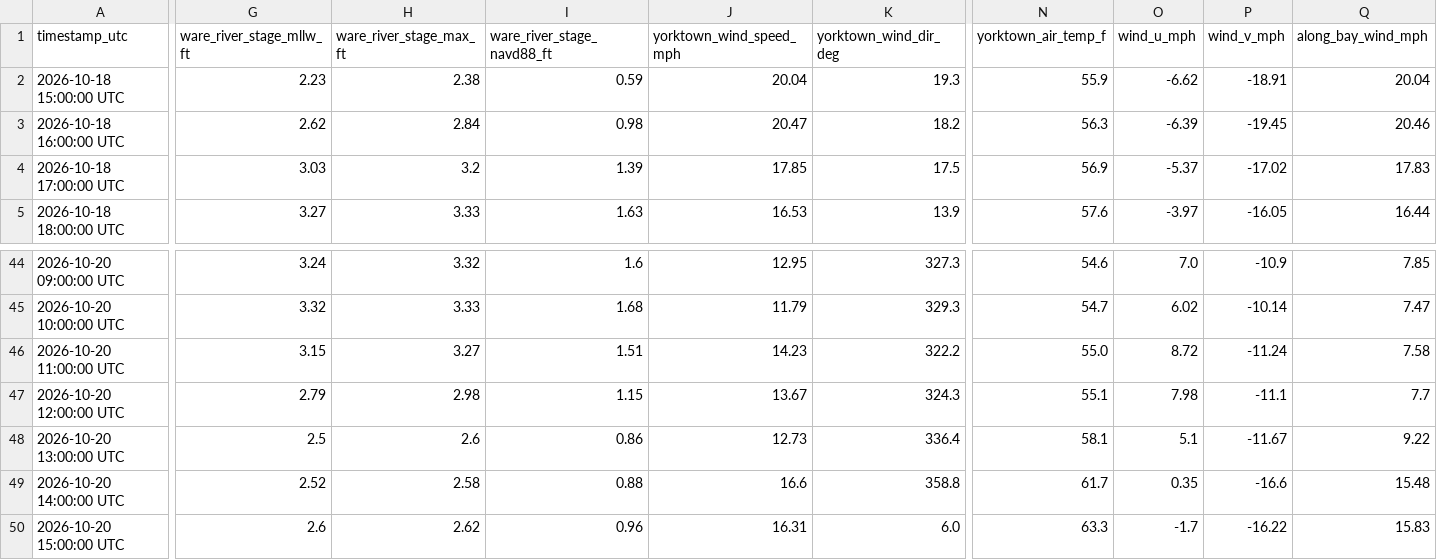
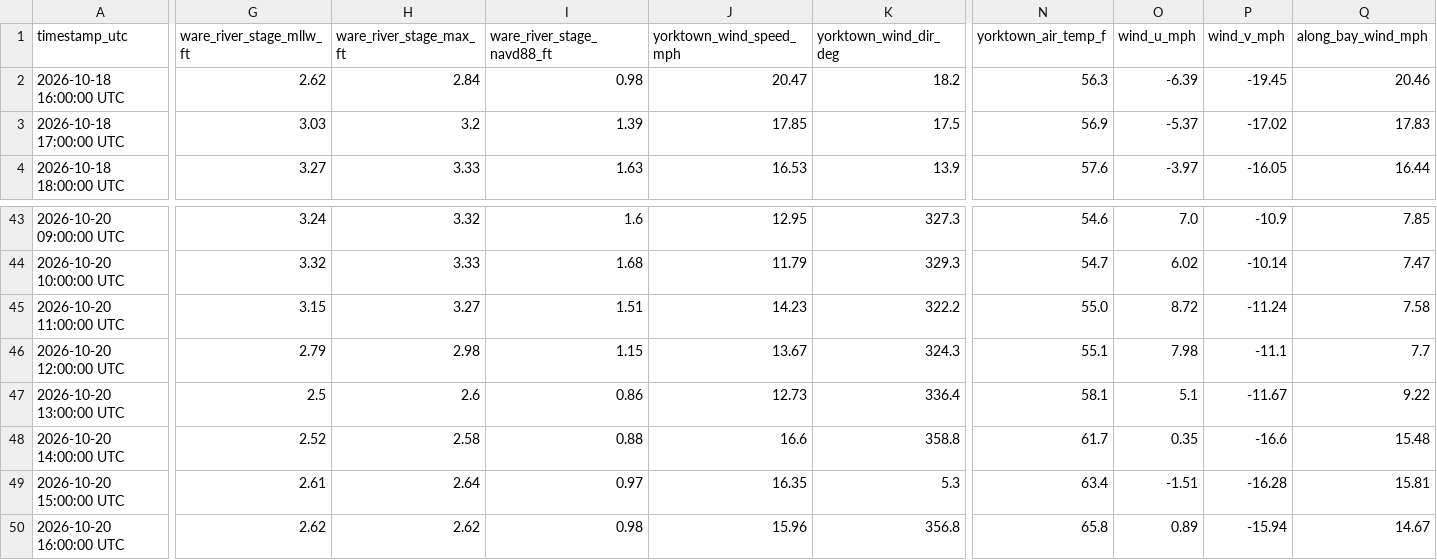
Before and after one commit to flatfoot584/mathews-flood-monitor, a CSV file: realtime_recent_observations.csv, drawn as a sheet; only a part is shown, gaps mark what is left out; removed rows and columns are numbered as before the commit, all else as after; rows hold the shown columns only; the diff covers the shown part only; the diff names each change by its address in the sheet, - before the commit and + after, or states it on an @@ line.

```diff
--- a/realtime_recent_observations.csv
+++ b/realtime_recent_observations.csv
-row 2: 2026-10-18 15:00:00 UTC | 2.23 | 2.38 | 0.59 | 20.04 | 19.3 | 55.9 | -6.62 | -18.91 | 20.04
-G49 (ware_river_stage_mllw_ft): 2.6
+G49 (ware_river_stage_mllw_ft): 2.61
-H49 (ware_river_stage_max_ft): 2.62
+H49 (ware_river_stage_max_ft): 2.64
-I49 (ware_river_stage_navd88_ft): 0.96
+I49 (ware_river_stage_navd88_ft): 0.97
-J49 (yorktown_wind_speed_mph): 16.31
+J49 (yorktown_wind_speed_mph): 16.35
-K49 (yorktown_wind_dir_deg): 6.0
+K49 (yorktown_wind_dir_deg): 5.3
-N49 (yorktown_air_temp_f): 63.3
+N49 (yorktown_air_temp_f): 63.4
-O49 (wind_u_mph): -1.7
+O49 (wind_u_mph): -1.51
-P49 (wind_v_mph): -16.22
+P49 (wind_v_mph): -16.28
-Q49 (along_bay_wind_mph): 15.83
+Q49 (along_bay_wind_mph): 15.81
+row 50: 2026-10-20 16:00:00 UTC | 2.62 | 2.62 | 0.98 | 15.96 | 356.8 | 65.8 | 0.89 | -15.94 | 14.67
```
Also changed, not shown: 8 edited cells elsewhere in this file, forecast_48h.csv, issued_forecast_archive.csv, 11 other files.
